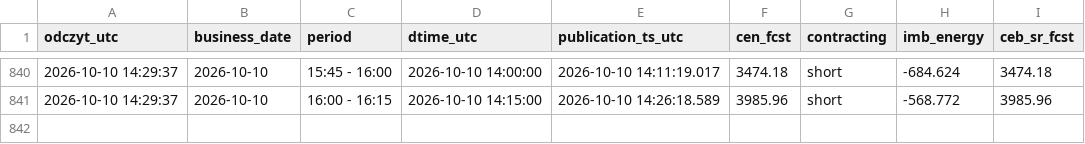
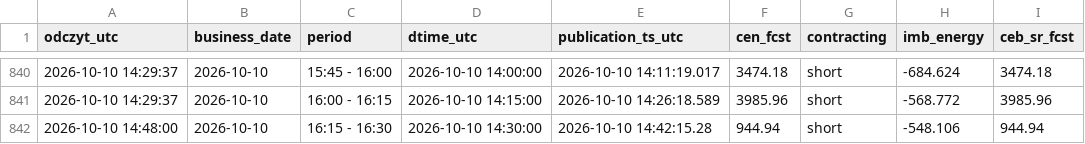
Before and after one commit to AgSon94/rb-cen-monitor, a CSV file: zapis/price-fcst/2026-10.csv, drawn as a sheet; only a part is shown, gaps mark what is left out.

Commit message:
zapis 2026-10-10 14:48 UTC

```diff
--- a/zapis/price-fcst/2026-10.csv
+++ b/zapis/price-fcst/2026-10.csv
@@ -841 +841,2 @@ odczyt_utc,business_date,period,dtime_utc,publication_ts_utc,cen_fcst,contractin
 2026-10-10 14:29:37,2026-10-10,16:00 - 16:15,2026-10-10 14:15:00,2026-10-10 14:26:18.589,3985.96,short,-568.772,3985.96
+2026-10-10 14:48:00,2026-10-10,16:15 - 16:30,2026-10-10 14:30:00,2026-10-10 14:42:15.28,944.94,short,-548.106,944.94
```
